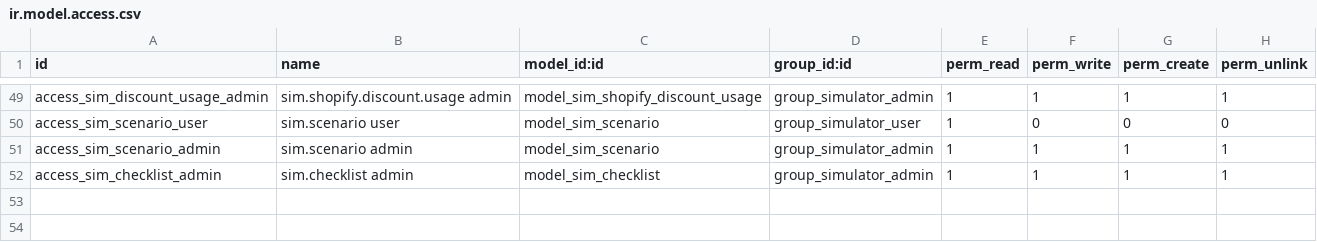
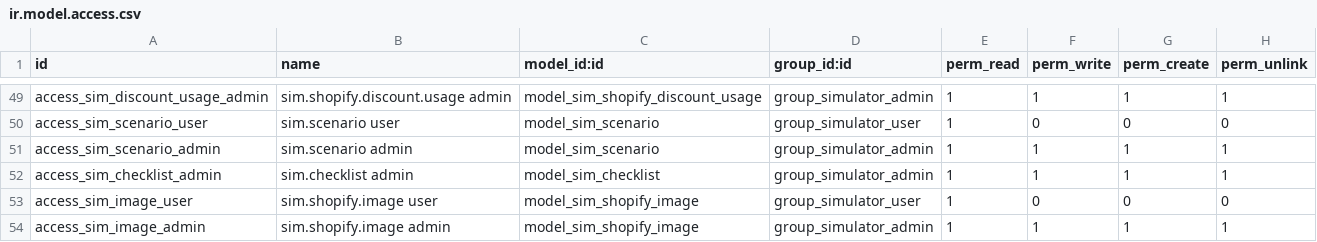
Before and after one commit to AdamsOdoo/Adams, a CSV file: addons/shopify_simulator/security/ir.model.access.csv, drawn as a sheet; only a part is shown, gaps mark what is left out; the diff names each change by its address in the sheet, - before the commit and + after, or states it on an @@ line.

```diff
--- a/addons/shopify_simulator/security/ir.model.access.csv
+++ b/addons/shopify_simulator/security/ir.model.access.csv
+row 53: access_sim_image_user | sim.shopify.image user | model_sim_shopify_image | group_simulator_user | 1 | 0 | 0 | 0
+row 54: access_sim_image_admin | sim.shopify.image admin | model_sim_shopify_image | group_simulator_admin | 1 | 1 | 1 | 1
```
Also changed, not shown: 7 other files.
